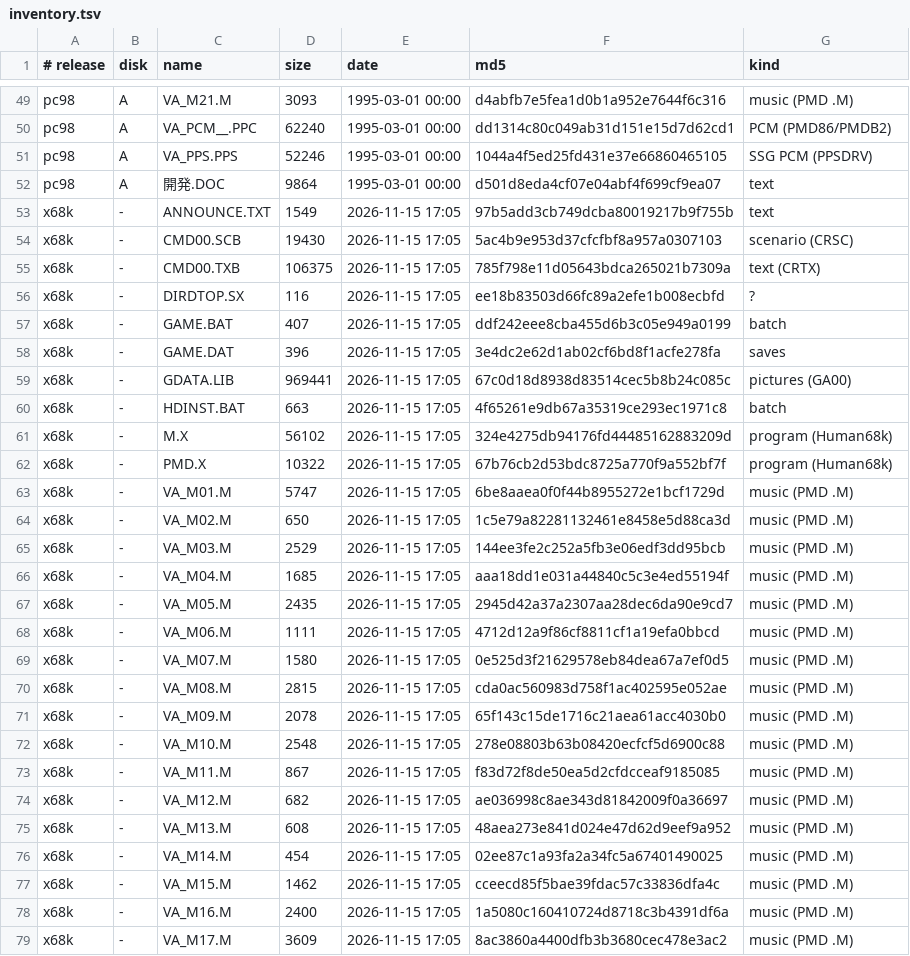
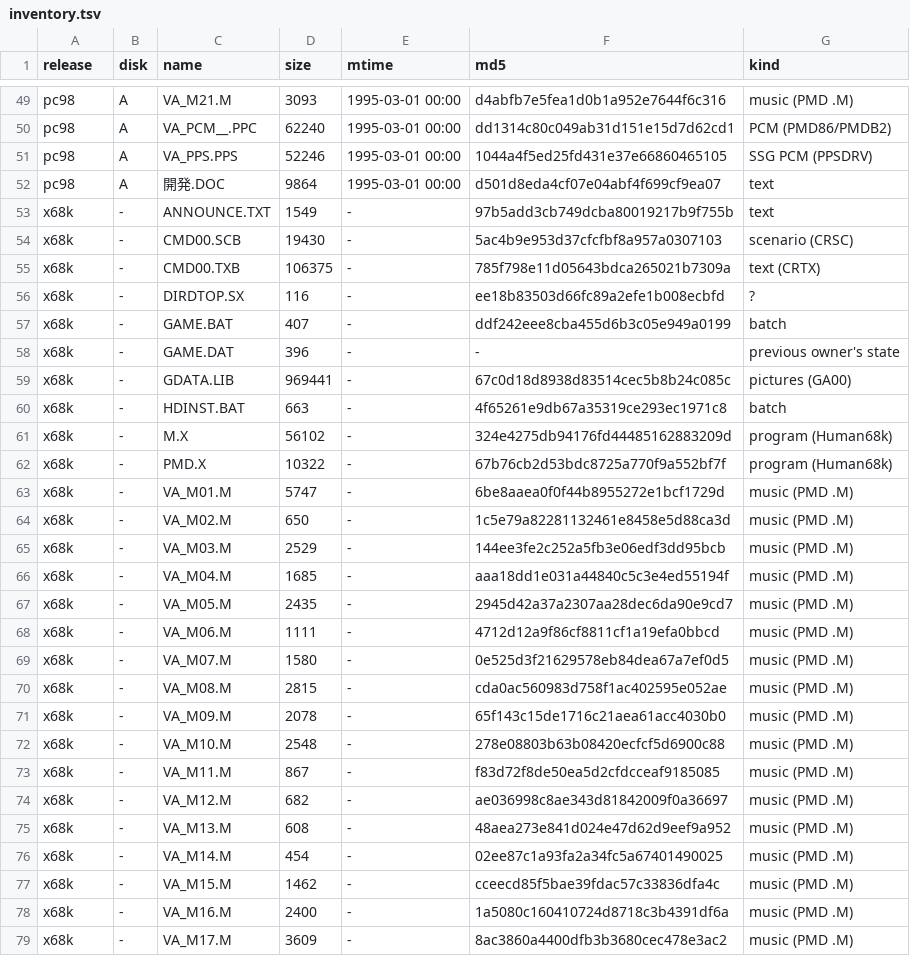
Before and after one commit to slimeyjoe/vangel, a TSV file: resources/inventory.tsv, drawn as a sheet; only a part is shown, gaps mark what is left out; the diff covers the shown part only.

Commit message:
tools: import the game, build the pack
source/tools/gamedata.py imports the player's copy through lrvne's inventory
framework: the PC-98 release is required, the X68000 release and the Graphic
Disk are optional (the X68000 files only from a DIM image, which nothing reads
yet), and M.EXE is unpacked with lrvne exepack and checked by md5. The
inventory takes lrvne's format (mtime column, the saves unchecked).
mkpack.py packs the scenario, text, library, songs and ANNOUNCE.TXT
byte-exact, PMD.COM's SSG-effect table, and from M.EXE the text dictionary
and the half-width font (mexe.py; it checks the 159 glyphs the font has). The
decoders the build reuses (scb.py, txb.py, gf.py) move to source/tools, the
research tools import them from there; d88raw.py and the mtools step are gone.

```diff
--- a/resources/inventory.tsv
+++ b/resources/inventory.tsv
@@ -1 +1 @@
-# release	disk	name	size	date	md5	kind
+release	disk	name	size	mtime	md5	kind
@@ -52,28 +52,28 @@ pc98	A	VA_PPS.PPS	52246	1995-03-01 00:00	1044a4f5ed25fd431e37e66860465105	SSG PC
 pc98	A	開発.DOC	9864	1995-03-01 00:00	d501d8eda4cf07e04abf4f699cf9ea07	text
-x68k	-	ANNOUNCE.TXT	1549	2026-11-15 17:05	97b5add3cb749dcba80019217b9f755b	text
-x68k	-	CMD00.SCB	19430	2026-11-15 17:05	5ac4b9e953d37cfcfbf8a957a0307103	scenario (CRSC)
-x68k	-	CMD00.TXB	106375	2026-11-15 17:05	785f798e11d05643bdca265021b7309a	text (CRTX)
-x68k	-	DIRDTOP.SX	116	2026-11-15 17:05	ee18b83503d66fc89a2efe1b008ecbfd	?
-x68k	-	GAME.BAT	407	2026-11-15 17:05	ddf242eee8cba455d6b3c05e949a0199	batch
-x68k	-	GAME.DAT	396	2026-11-15 17:05	3e4dc2e62d1ab02cf6bd8f1acfe278fa	saves
-x68k	-	GDATA.LIB	969441	2026-11-15 17:05	67c0d18d8938d83514cec5b8b24c085c	pictures (GA00)
-x68k	-	HDINST.BAT	663	2026-11-15 17:05	4f65261e9db67a35319ce293ec1971c8	batch
-x68k	-	M.X	56102	2026-11-15 17:05	324e4275db94176fd44485162883209d	program (Human68k)
-x68k	-	PMD.X	10322	2026-11-15 17:05	67b76cb2d53bdc8725a770f9a552bf7f	program (Human68k)
-x68k	-	VA_M01.M	5747	2026-11-15 17:05	6be8aaea0f0f44b8955272e1bcf1729d	music (PMD .M)
-x68k	-	VA_M02.M	650	2026-11-15 17:05	1c5e79a82281132461e8458e5d88ca3d	music (PMD .M)
-x68k	-	VA_M03.M	2529	2026-11-15 17:05	144ee3fe2c252a5fb3e06edf3dd95bcb	music (PMD .M)
-x68k	-	VA_M04.M	1685	2026-11-15 17:05	aaa18dd1e031a44840c5c3e4ed55194f	music (PMD .M)
-x68k	-	VA_M05.M	2435	2026-11-15 17:05	2945d42a37a2307aa28dec6da90e9cd7	music (PMD .M)
-x68k	-	VA_M06.M	1111	2026-11-15 17:05	4712d12a9f86cf8811cf1a19efa0bbcd	music (PMD .M)
-x68k	-	VA_M07.M	1580	2026-11-15 17:05	0e525d3f21629578eb84dea67a7ef0d5	music (PMD .M)
-x68k	-	VA_M08.M	2815	2026-11-15 17:05	cda0ac560983d758f1ac402595e052ae	music (PMD .M)
-x68k	-	VA_M09.M	2078	2026-11-15 17:05	65f143c15de1716c21aea61acc4030b0	music (PMD .M)
-x68k	-	VA_M10.M	2548	2026-11-15 17:05	278e08803b63b08420ecfcf5d6900c88	music (PMD .M)
-x68k	-	VA_M11.M	867	2026-11-15 17:05	f83d72f8de50ea5d2cfdcceaf9185085	music (PMD .M)
-x68k	-	VA_M12.M	682	2026-11-15 17:05	ae036998c8ae343d81842009f0a36697	music (PMD .M)
-x68k	-	VA_M13.M	608	2026-11-15 17:05	48aea273e841d024e47d62d9eef9a952	music (PMD .M)
-x68k	-	VA_M14.M	454	2026-11-15 17:05	02ee87c1a93fa2a34fc5a67401490025	music (PMD .M)
-x68k	-	VA_M15.M	1462	2026-11-15 17:05	cceecd85f5bae39fdac57c33836dfa4c	music (PMD .M)
-x68k	-	VA_M16.M	2400	2026-11-15 17:05	1a5080c160410724d8718c3b4391df6a	music (PMD .M)
-x68k	-	VA_M17.M	3609	2026-11-15 17:05	8ac3860a4400dfb3b3680cec478e3ac2	music (PMD .M)
+x68k	-	ANNOUNCE.TXT	1549	-	97b5add3cb749dcba80019217b9f755b	text
+x68k	-	CMD00.SCB	19430	-	5ac4b9e953d37cfcfbf8a957a0307103	scenario (CRSC)
+x68k	-	CMD00.TXB	106375	-	785f798e11d05643bdca265021b7309a	text (CRTX)
+x68k	-	DIRDTOP.SX	116	-	ee18b83503d66fc89a2efe1b008ecbfd	?
+x68k	-	GAME.BAT	407	-	ddf242eee8cba455d6b3c05e949a0199	batch
+x68k	-	GAME.DAT	396	-	-	previous owner's state
+x68k	-	GDATA.LIB	969441	-	67c0d18d8938d83514cec5b8b24c085c	pictures (GA00)
+x68k	-	HDINST.BAT	663	-	4f65261e9db67a35319ce293ec1971c8	batch
+x68k	-	M.X	56102	-	324e4275db94176fd44485162883209d	program (Human68k)
+x68k	-	PMD.X	10322	-	67b76cb2d53bdc8725a770f9a552bf7f	program (Human68k)
+x68k	-	VA_M01.M	5747	-	6be8aaea0f0f44b8955272e1bcf1729d	music (PMD .M)
+x68k	-	VA_M02.M	650	-	1c5e79a82281132461e8458e5d88ca3d	music (PMD .M)
+x68k	-	VA_M03.M	2529	-	144ee3fe2c252a5fb3e06edf3dd95bcb	music (PMD .M)
+x68k	-	VA_M04.M	1685	-	aaa18dd1e031a44840c5c3e4ed55194f	music (PMD .M)
+x68k	-	VA_M05.M	2435	-	2945d42a37a2307aa28dec6da90e9cd7	music (PMD .M)
+x68k	-	VA_M06.M	1111	-	4712d12a9f86cf8811cf1a19efa0bbcd	music (PMD .M)
+x68k	-	VA_M07.M	1580	-	0e525d3f21629578eb84dea67a7ef0d5	music (PMD .M)
+x68k	-	VA_M08.M	2815	-	cda0ac560983d758f1ac402595e052ae	music (PMD .M)
+x68k	-	VA_M09.M	2078	-	65f143c15de1716c21aea61acc4030b0	music (PMD .M)
+x68k	-	VA_M10.M	2548	-	278e08803b63b08420ecfcf5d6900c88	music (PMD .M)
+x68k	-	VA_M11.M	867	-	f83d72f8de50ea5d2cfdcceaf9185085	music (PMD .M)
+x68k	-	VA_M12.M	682	-	ae036998c8ae343d81842009f0a36697	music (PMD .M)
+x68k	-	VA_M13.M	608	-	48aea273e841d024e47d62d9eef9a952	music (PMD .M)
+x68k	-	VA_M14.M	454	-	02ee87c1a93fa2a34fc5a67401490025	music (PMD .M)
+x68k	-	VA_M15.M	1462	-	cceecd85f5bae39fdac57c33836dfa4c	music (PMD .M)
+x68k	-	VA_M16.M	2400	-	1a5080c160410724d8718c3b4391df6a	music (PMD .M)
+x68k	-	VA_M17.M	3609	-	8ac3860a4400dfb3b3680cec478e3ac2	music (PMD .M)
```
Also changed, not shown: 6 edited cells elsewhere in this file, 24 other files.
